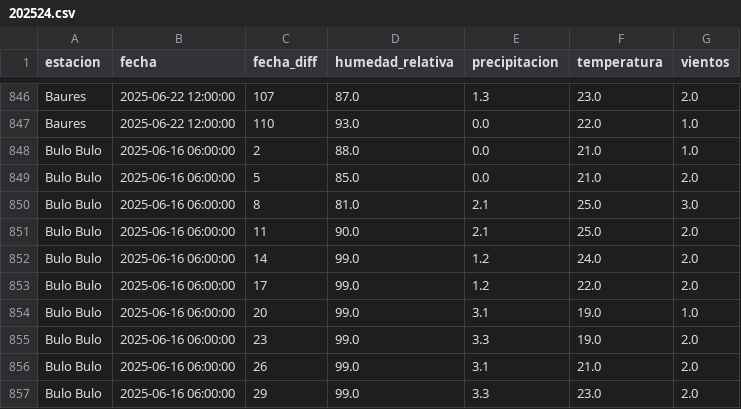
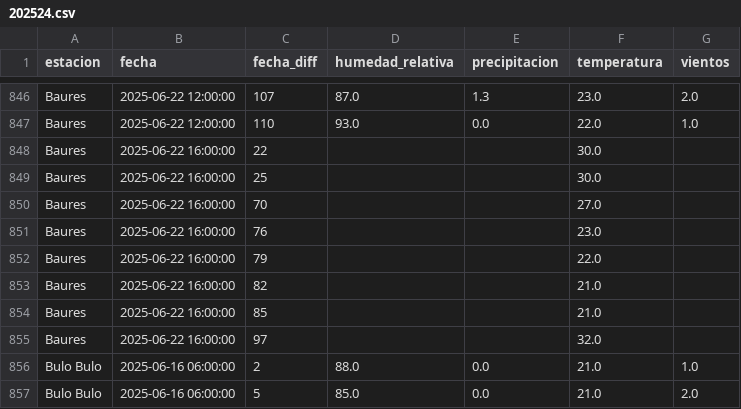
Before and after one commit to sociedatos/bo-meteorologia, a CSV file: data_forecast/2025/202524.csv, drawn as a sheet; only a part is shown, gaps mark what is left out; the shorter side is filled out with more unchanged rows.

Commit message:
[ci] actualización forecasts senamhi

```diff
--- a/data_forecast/2025/202524.csv
+++ b/data_forecast/2025/202524.csv
@@ -847,2 +847,10 @@ Baures,2025-06-22 12:00:00,107,87.0,1.3,23.0,2.0
 Baures,2025-06-22 12:00:00,110,93.0,0.0,22.0,1.0
+Baures,2025-06-22 16:00:00,22,,,30.0,
+Baures,2025-06-22 16:00:00,25,,,30.0,
+Baures,2025-06-22 16:00:00,70,,,27.0,
+Baures,2025-06-22 16:00:00,76,,,23.0,
+Baures,2025-06-22 16:00:00,79,,,22.0,
+Baures,2025-06-22 16:00:00,82,,,21.0,
+Baures,2025-06-22 16:00:00,85,,,21.0,
+Baures,2025-06-22 16:00:00,97,,,32.0,
 Bulo Bulo,2025-06-16 06:00:00,2,88.0,0.0,21.0,1.0
```
